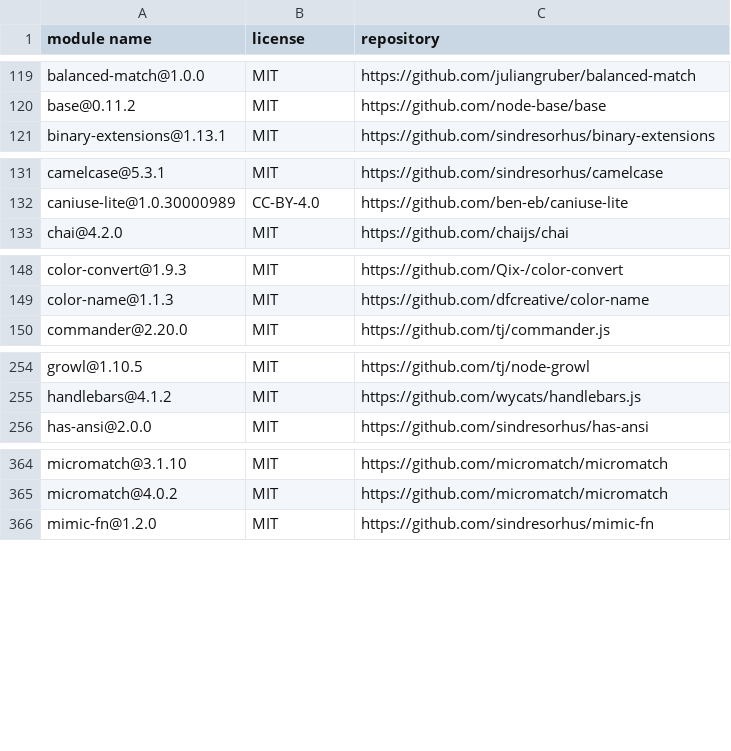
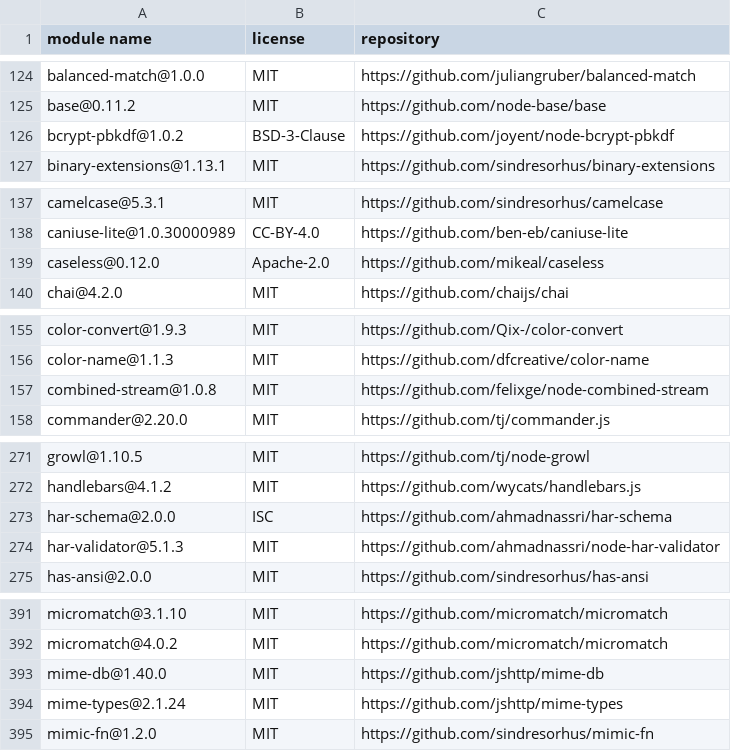
Before and after one commit to iTonyYo/deep-scan-dir, a CSV file: docs/licenses-development.csv, drawn as a sheet; only a part is shown, gaps mark what is left out; the diff covers the shown part only.

```diff
--- a/docs/licenses-development.csv
+++ b/docs/licenses-development.csv
@@ -120,2 +125,3 @@
 "base@0.11.2","MIT","https://github.com/node-base/base"
+"bcrypt-pbkdf@1.0.2","BSD-3-Clause","https://github.com/joyent/node-bcrypt-pbkdf"
 "binary-extensions@1.13.1","MIT","https://github.com/sindresorhus/binary-extensions"
@@ -132,2 +138,3 @@
 "caniuse-lite@1.0.30000989","CC-BY-4.0","https://github.com/ben-eb/caniuse-lite"
+"caseless@0.12.0","Apache-2.0","https://github.com/mikeal/caseless"
 "chai@4.2.0","MIT","https://github.com/chaijs/chai"
@@ -149,2 +156,3 @@
 "color-name@1.1.3","MIT","https://github.com/dfcreative/color-name"
+"combined-stream@1.0.8","MIT","https://github.com/felixge/node-combined-stream"
 "commander@2.20.0","MIT","https://github.com/tj/commander.js"
@@ -255,2 +272,4 @@
 "handlebars@4.1.2","MIT","https://github.com/wycats/handlebars.js"
+"har-schema@2.0.0","ISC","https://github.com/ahmadnassri/har-schema"
+"har-validator@5.1.3","MIT","https://github.com/ahmadnassri/node-har-validator"
 "has-ansi@2.0.0","MIT","https://github.com/sindresorhus/has-ansi"
@@ -365,2 +392,4 @@
 "micromatch@4.0.2","MIT","https://github.com/micromatch/micromatch"
+"mime-db@1.40.0","MIT","https://github.com/jshttp/mime-db"
+"mime-types@2.1.24","MIT","https://github.com/jshttp/mime-types"
 "mimic-fn@1.2.0","MIT","https://github.com/sindresorhus/mimic-fn"
```
Also changed, not shown: 33 added rows and 1 edited cell elsewhere in this file, docs/licenses-production.csv, 2 other files.
